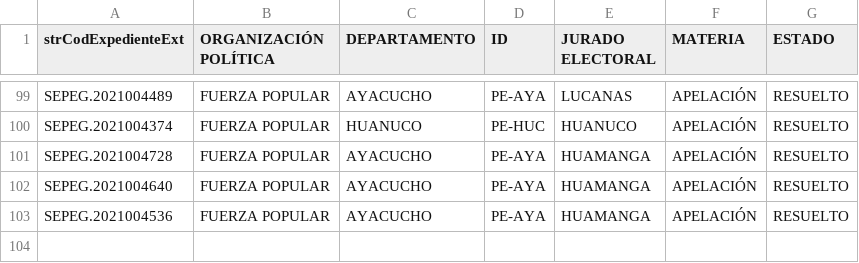
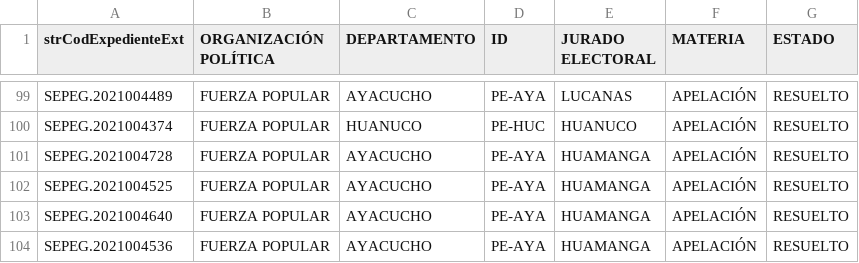
Before and after one commit to GenyLeong/nulidad_electoral, a CSV file: tabla_apelacion_resuelto_FP.csv, drawn as a sheet; only a part is shown, gaps mark what is left out.

```diff
--- a/tabla_apelacion_resuelto_FP.csv
+++ b/tabla_apelacion_resuelto_FP.csv
@@ -101,2 +101,3 @@ SEPEG.2021004374,FUERZA POPULAR,HUANUCO,PE-HUC,HUANUCO,APELACIÓN,RESUELTO
 SEPEG.2021004728,FUERZA POPULAR,AYACUCHO,PE-AYA,HUAMANGA,APELACIÓN,RESUELTO
+SEPEG.2021004525,FUERZA POPULAR,AYACUCHO,PE-AYA,HUAMANGA,APELACIÓN,RESUELTO
 SEPEG.2021004640,FUERZA POPULAR,AYACUCHO,PE-AYA,HUAMANGA,APELACIÓN,RESUELTO
```
Also changed, not shown: resultado_total.csv, tabla_FP.csv, 1 other file.
